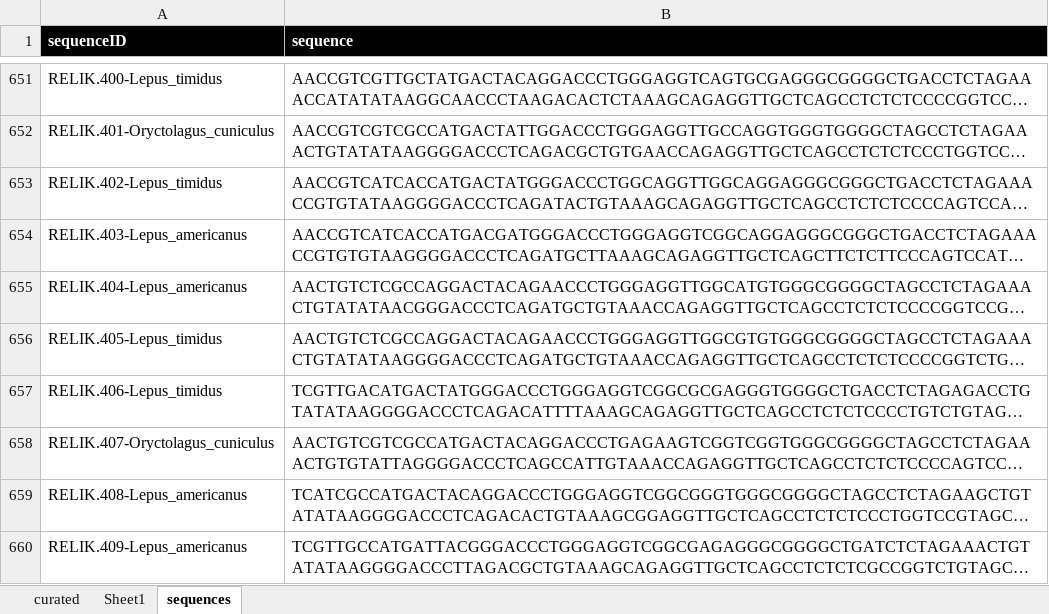
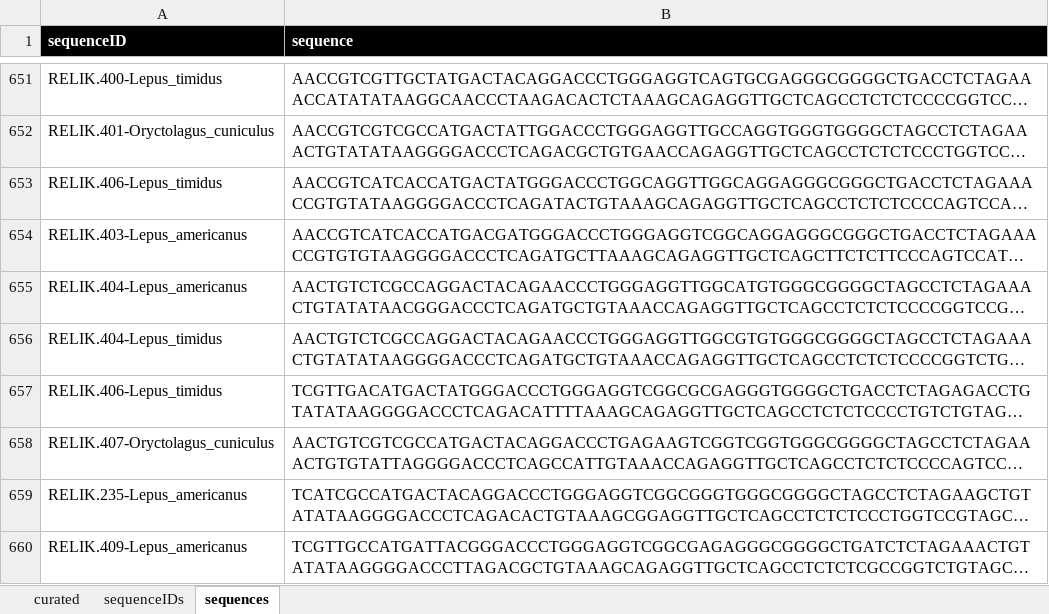
Before and after one commit to giffordlabcvr/Lentivirus-GLUE, an Excel workbook: tabular/erv/erv-side-data.xlsx, sheet sequences, drawn as a sheet; only a part is shown, gaps mark what is left out; long unchanged cells end in …; values as stored, in another font and other column widths than the file's, no borders; the diff covers the shown part only; the diff names each change by its address in the sheet, - before the commit and + after, or states it on an @@ line.

```diff
--- a/tabular/erv/erv-side-data.xlsx (sheet sequences)
+++ b/tabular/erv/erv-side-data.xlsx (sheet sequences)
-sheet tab: Sheet1
+sheet tab: sequenceIDs
-A653 (sequenceID): RELIK.402-Lepus_timidus
+A653 (sequenceID): RELIK.406-Lepus_timidus
-A656 (sequenceID): RELIK.405-Lepus_timidus
+A656 (sequenceID): RELIK.404-Lepus_timidus
-A659 (sequenceID): RELIK.408-Lepus_americanus
+A659 (sequenceID): RELIK.235-Lepus_americanus
```
Also changed, not shown: 4 removed rows and 46 edited cells elsewhere in this sheet, sheet curated, sheet sequenceIDs, 3 other files.
